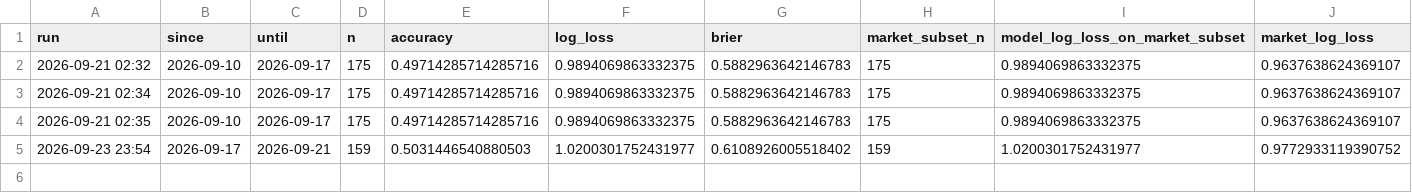
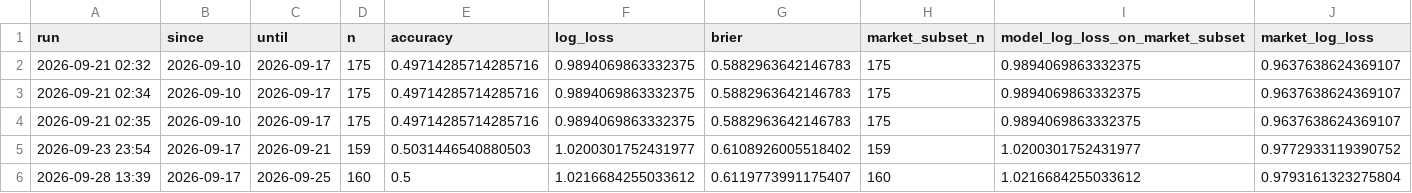
Before and after one commit to ylmzzertann/MyModel, a CSV file: models/canli_performans.csv, drawn as a sheet; only a part is shown; rows hold the shown columns only; the diff names each change by its address in the sheet, - before the commit and + after, or states it on an @@ line.

```diff
--- a/models/canli_performans.csv
+++ b/models/canli_performans.csv
+row 6: 2026-09-28 13:39 | 2026-09-17 | 2026-09-25 | 160 | 0.5 | 1.0216684255033612 | 0.6119773991175407 | 160 | 1.0216684255033612 | 0.9793161323275804
```
Also changed, not shown: reports/guncelleme_gecmisi.csv, 2 other files.
